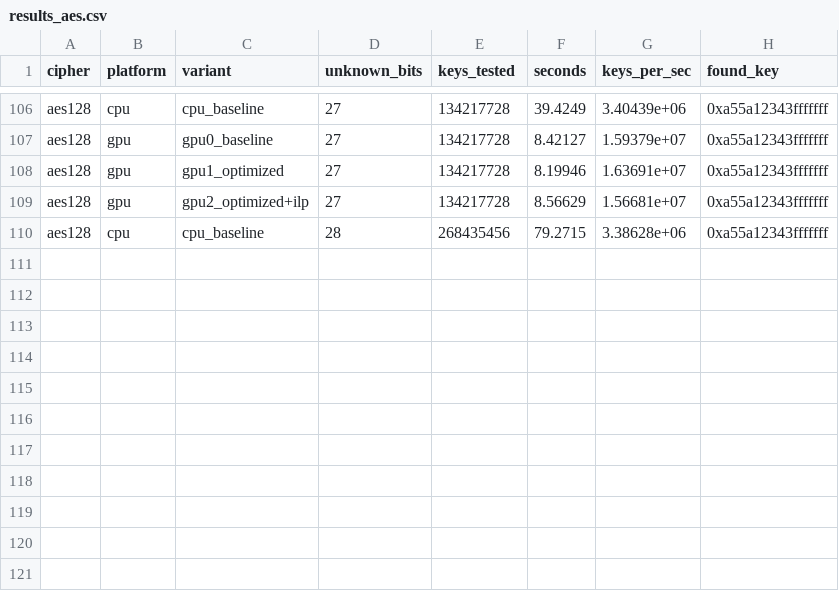
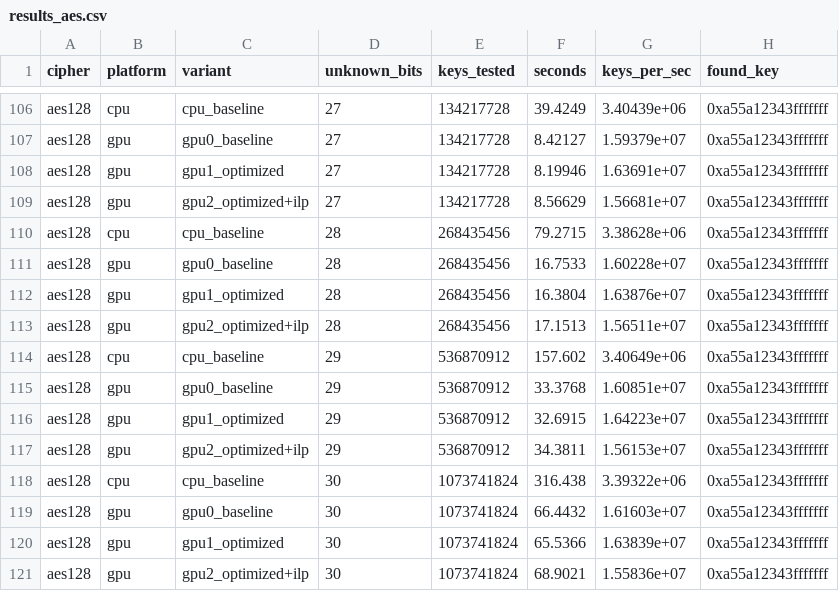
Before and after one commit to adityaaggupta2017/AC_Project, a CSV file: lightweight_ciphers_project_GPU_bruteforce/results_aes.csv, drawn as a sheet; only a part is shown, gaps mark what is left out.

Commit message:
result_changes

```diff
--- a/lightweight_ciphers_project_GPU_bruteforce/results_aes.csv
+++ b/lightweight_ciphers_project_GPU_bruteforce/results_aes.csv
@@ -110 +110,12 @@ aes128,gpu,gpu2_optimized+ilp,27,134217728,8.56629,1.56681e+07,0xa55a12343ffffff
 aes128,cpu,cpu_baseline,28,268435456,79.2715,3.38628e+06,0xa55a12343fffffff
+aes128,gpu,gpu0_baseline,28,268435456,16.7533,1.60228e+07,0xa55a12343fffffff
+aes128,gpu,gpu1_optimized,28,268435456,16.3804,1.63876e+07,0xa55a12343fffffff
+aes128,gpu,gpu2_optimized+ilp,28,268435456,17.1513,1.56511e+07,0xa55a12343fffffff
+aes128,cpu,cpu_baseline,29,536870912,157.602,3.40649e+06,0xa55a12343fffffff
+aes128,gpu,gpu0_baseline,29,536870912,33.3768,1.60851e+07,0xa55a12343fffffff
+aes128,gpu,gpu1_optimized,29,536870912,32.6915,1.64223e+07,0xa55a12343fffffff
+aes128,gpu,gpu2_optimized+ilp,29,536870912,34.3811,1.56153e+07,0xa55a12343fffffff
+aes128,cpu,cpu_baseline,30,1073741824,316.438,3.39322e+06,0xa55a12343fffffff
+aes128,gpu,gpu0_baseline,30,1073741824,66.4432,1.61603e+07,0xa55a12343fffffff
+aes128,gpu,gpu1_optimized,30,1073741824,65.5366,1.63839e+07,0xa55a12343fffffff
+aes128,gpu,gpu2_optimized+ilp,30,1073741824,68.9021,1.55836e+07,0xa55a12343fffffff
```
Also changed, not shown: lightweight_ciphers_project_GPU_bruteforce/results_grain128.csv, 1 other file.
